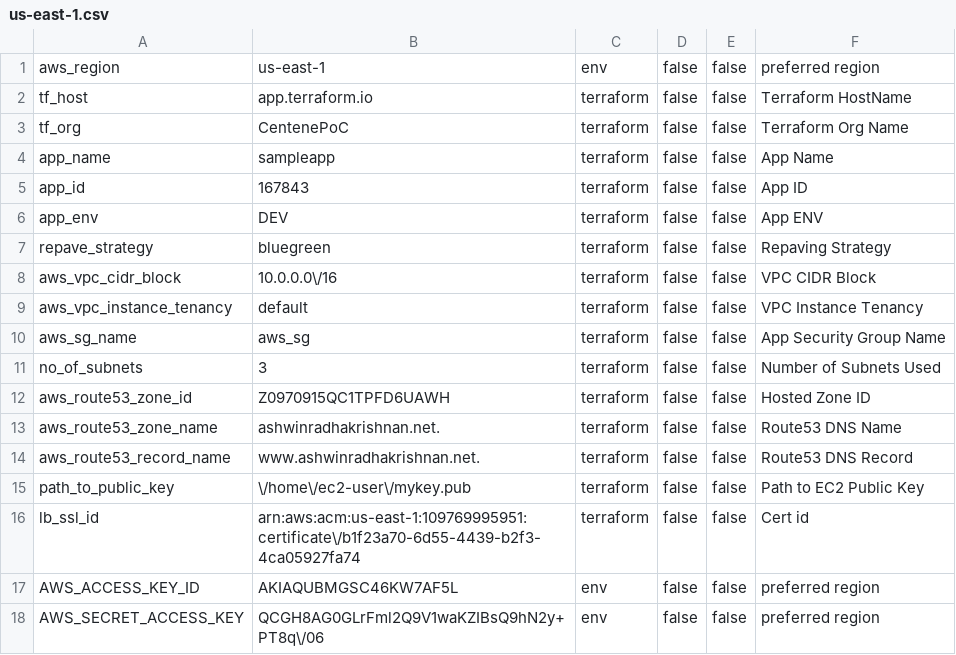
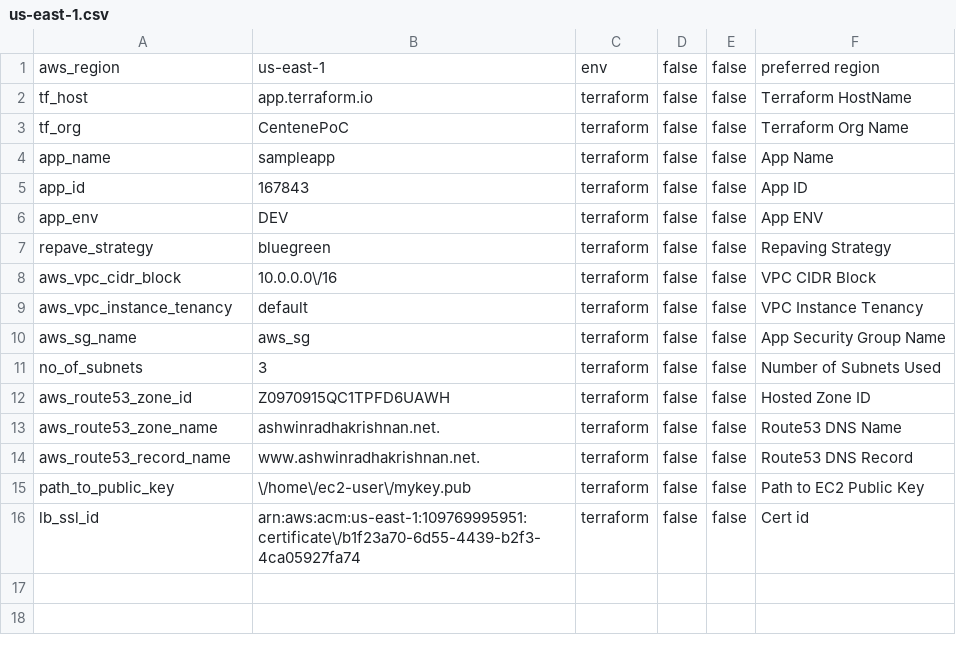
Before and after one commit to ashwinbittu/citisampleapp, a CSV file: network/dev/us-east-1.csv, drawn as a sheet; the diff names each change by its address in the sheet, - before the commit and + after, or states it on an @@ line.

Commit message:
Update us-east-1.csv

```diff
--- a/network/dev/us-east-1.csv
+++ b/network/dev/us-east-1.csv
-row 17: AWS_ACCESS_KEY_ID | AKIAQUBMGSC46KW7AF5L | env | false | false | preferred region
-row 18: AWS_SECRET_ACCESS_KEY | QCGH8AG0GLrFml2Q9V1waKZIBsQ9hN2y+PT8q\/06 | env | false | false | preferred region
```
